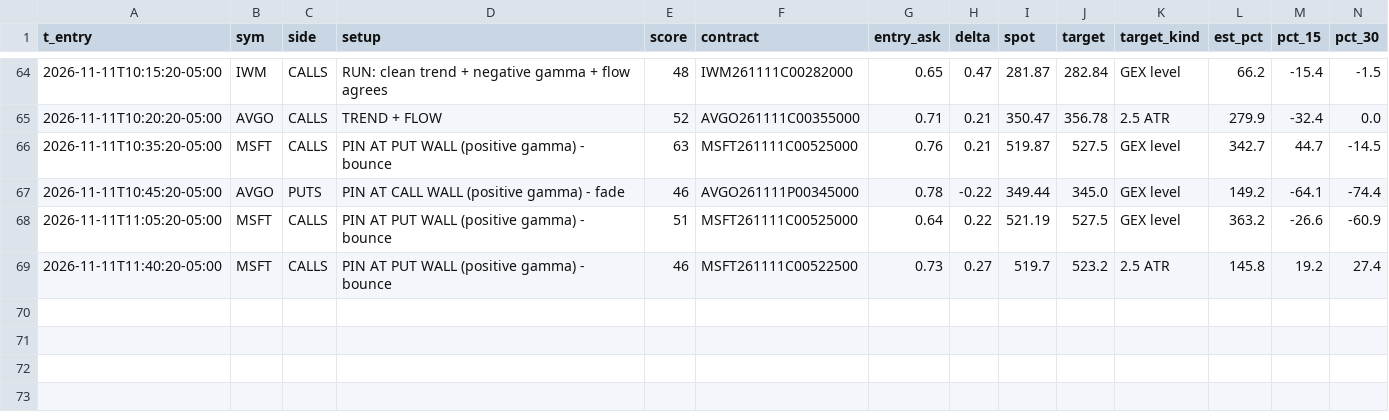
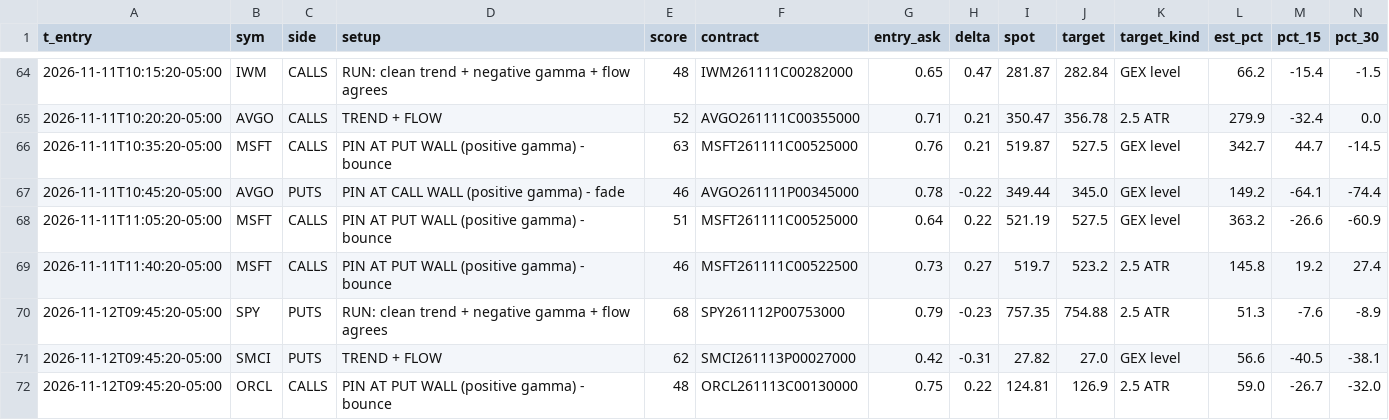
Before and after one commit to jnewsom188327/stoch-bot, a CSV file: gex_fires.csv, drawn as a sheet; only a part is shown, gaps mark what is left out; rows hold the shown columns only; the diff names each change by its address in the sheet, - before the commit and + after, or states it on an @@ line.

```diff
--- a/gex_fires.csv
+++ b/gex_fires.csv
+row 70: 2026-11-12T09:45:20-05:00 | SPY | PUTS | RUN: clean trend + negative gamma + flow agrees | 68 | SPY261112P00753000 | 0.79 | -0.23 | 757.35 | 754.88 | 2.5 ATR | 51.3 | -7.6 | -8.9
+row 71: 2026-11-12T09:45:20-05:00 | SMCI | PUTS | TREND + FLOW | 62 | SMCI261113P00027000 | 0.42 | -0.31 | 27.82 | 27.0 | GEX level | 56.6 | -40.5 | -38.1
+row 72: 2026-11-12T09:45:20-05:00 | ORCL | CALLS | PIN AT PUT WALL (positive gamma) - bounce | 48 | ORCL261113C00130000 | 0.75 | 0.22 | 124.81 | 126.9 | 2.5 ATR | 59.0 | -26.7 | -32.0
```
Also changed, not shown: 4 other files.
